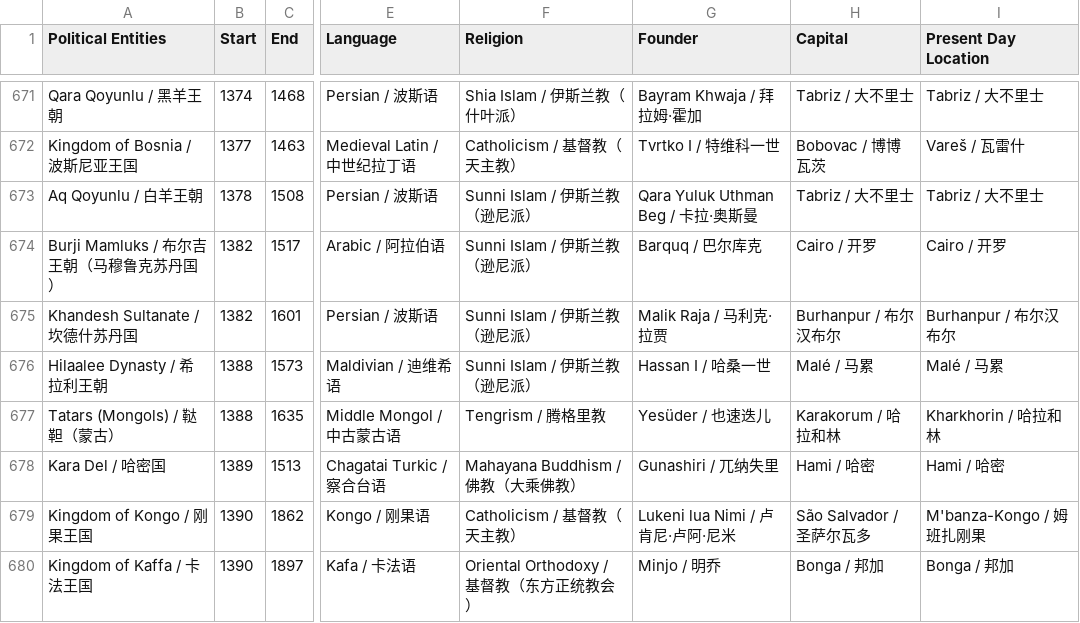
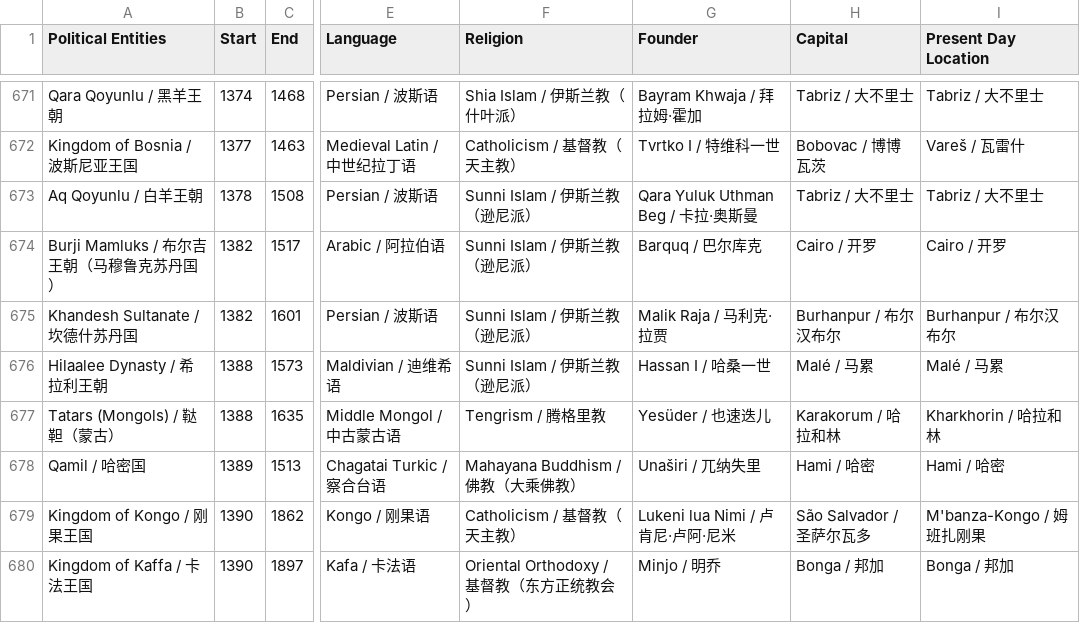
Before and after one commit to XuhuiJin1215/Historical-Polities, a CSV file: polities.csv, drawn as a sheet; only a part is shown, gaps mark what is left out; the diff names each change by its address in the sheet, - before the commit and + after, or states it on an @@ line.

Commit message:
Updated Qamil

```diff
--- a/polities.csv
+++ b/polities.csv
-A678 (Political Entities): Kara Del / 哈密国
+A678 (Political Entities): Qamil / 哈密国
-G678 (Founder): Gunashiri / 兀纳失里
+G678 (Founder): Unaširi / 兀纳失里
```
